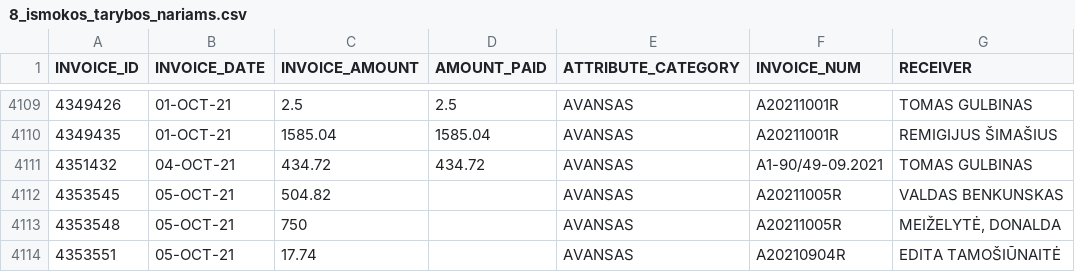
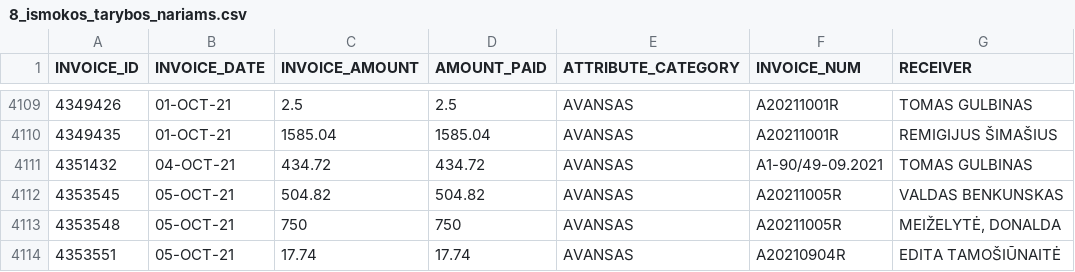
Before and after one commit to vilnius/biudzetas, a CSV file: data/8_ismokos_tarybos_nariams.csv, drawn as a sheet; only a part is shown, gaps mark what is left out.

```diff
--- a/data/8_ismokos_tarybos_nariams.csv
+++ b/data/8_ismokos_tarybos_nariams.csv
@@ -4111,4 +4111,4 @@ INVOICE_ID,INVOICE_DATE,INVOICE_AMOUNT,AMOUNT_PAID,ATTRIBUTE_CATEGORY,INVOICE_NU
 4351432,04-OCT-21,434.72,434.72,AVANSAS,A1-90/49-09.2021,"TOMAS GULBINAS"
-4353545,05-OCT-21,504.82,,AVANSAS,A20211005R,"VALDAS BENKUNSKAS"
-4353548,05-OCT-21,750,,AVANSAS,A20211005R,"MEIŽELYTĖ, DONALDA		"
-4353551,05-OCT-21,17.74,,AVANSAS,A20210904R,"EDITA TAMOŠIŪNAITĖ"
+4353545,05-OCT-21,504.82,504.82,AVANSAS,A20211005R,"VALDAS BENKUNSKAS"
+4353548,05-OCT-21,750,750,AVANSAS,A20211005R,"MEIŽELYTĖ, DONALDA		"
+4353551,05-OCT-21,17.74,17.74,AVANSAS,A20210904R,"EDITA TAMOŠIŪNAITĖ"
```
Also changed, not shown: data/16_vms_samatu_klasifikatorius.csv, data/9_kanceliarines.csv, 7 other files.
